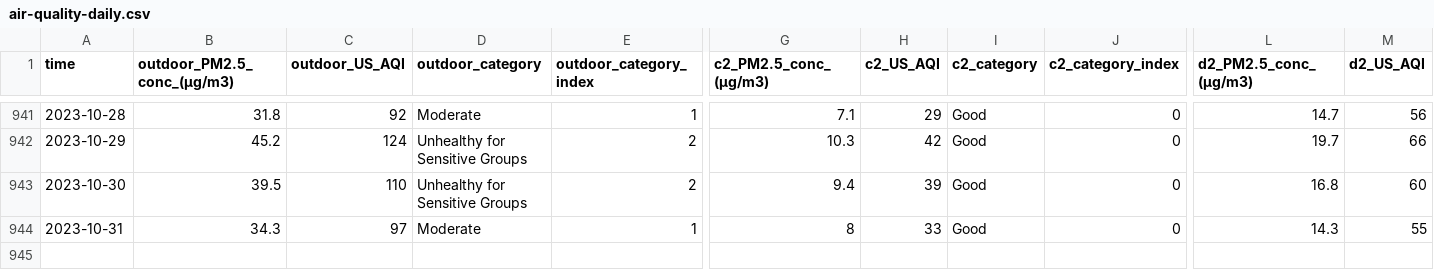
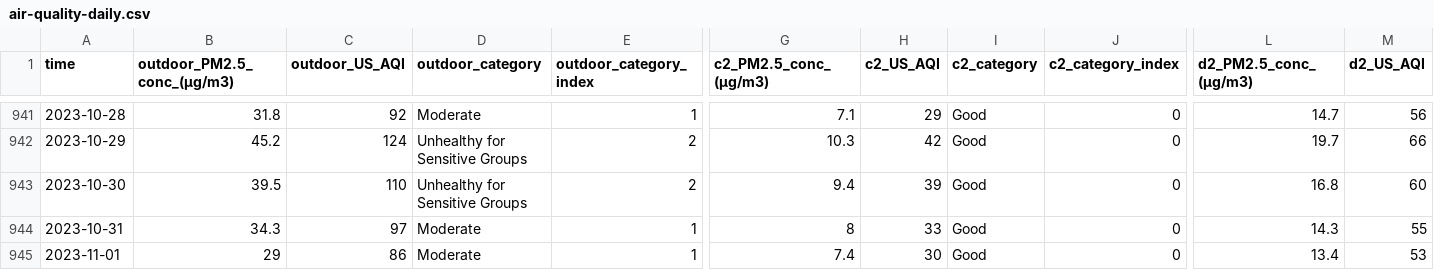
Before and after one commit to RitinDev/CITIES-data-scraper-test, a CSV file: air-quality/air-quality-daily.csv, drawn as a sheet; only a part is shown, gaps mark what is left out; rows hold the shown columns only; the diff names each change by its address in the sheet, - before the commit and + after, or states it on an @@ line.

```diff
--- a/air-quality/air-quality-daily.csv
+++ b/air-quality/air-quality-daily.csv
+row 945: 2023-11-01 | 29 | 86 | Moderate | 1 | 7.4 | 30 | Good | 0 | 13.4 | 53
```
Also changed, not shown: 2 other files.
